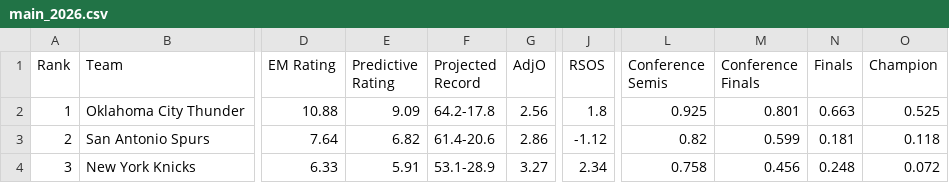
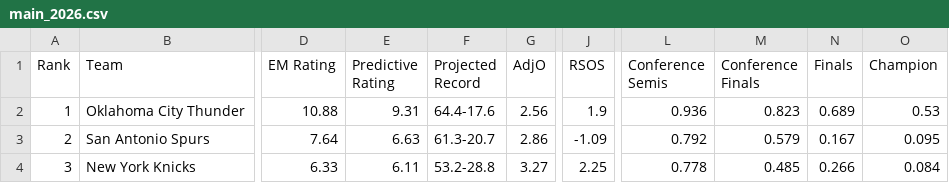
Before and after one commit to xocelyk/nba-forecast, a CSV file: data/main_2026.csv, drawn as a sheet; only a part is shown, gaps mark what is left out; the diff covers the shown part only; the diff names each change by its address in the sheet, - before the commit and + after, or states it on an @@ line.

```diff
--- a/data/main_2026.csv
+++ b/data/main_2026.csv
-E2 (Predictive Rating): 9.09
+E2 (Predictive Rating): 9.31
-F2 (Projected Record): 64.2-17.8
+F2 (Projected Record): 64.4-17.6
-J2 (RSOS): 1.8
+J2 (RSOS): 1.9
-L2 (Conference Semis): 0.925
+L2 (Conference Semis): 0.936
-M2 (Conference Finals): 0.801
+M2 (Conference Finals): 0.823
-N2 (Finals): 0.663
+N2 (Finals): 0.689
-O2 (Champion): 0.525
+O2 (Champion): 0.53
-E3 (Predictive Rating): 6.82
+E3 (Predictive Rating): 6.63
-F3 (Projected Record): 61.4-20.6
+F3 (Projected Record): 61.3-20.7
-J3 (RSOS): -1.12
+J3 (RSOS): -1.09
-L3 (Conference Semis): 0.82
+L3 (Conference Semis): 0.792
-M3 (Conference Finals): 0.599
+M3 (Conference Finals): 0.579
-N3 (Finals): 0.181
+N3 (Finals): 0.167
-O3 (Champion): 0.118
+O3 (Champion): 0.095
-E4 (Predictive Rating): 5.91
+E4 (Predictive Rating): 6.11
-F4 (Projected Record): 53.1-28.9
+F4 (Projected Record): 53.2-28.8
-J4 (RSOS): 2.34
+J4 (RSOS): 2.25
-L4 (Conference Semis): 0.758
+L4 (Conference Semis): 0.778
-M4 (Conference Finals): 0.456
+M4 (Conference Finals): 0.485
-N4 (Finals): 0.248
+N4 (Finals): 0.266
-O4 (Champion): 0.072
+O4 (Champion): 0.084
```
Also changed, not shown: 173 edited cells elsewhere in this file, data/games/year_data_2026.csv, data/predicted_margins.csv, 8 other files.
